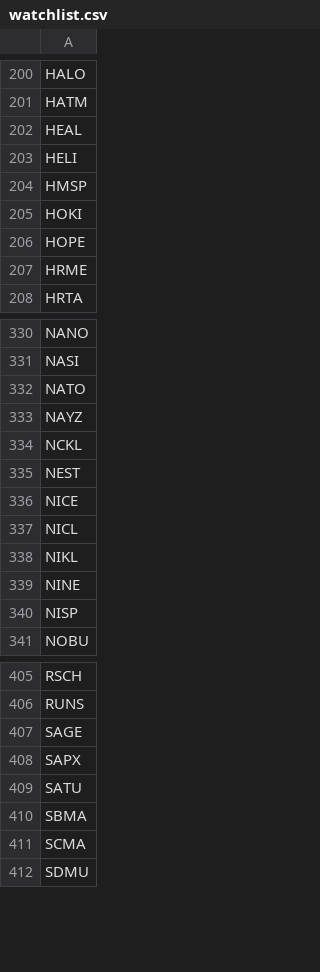
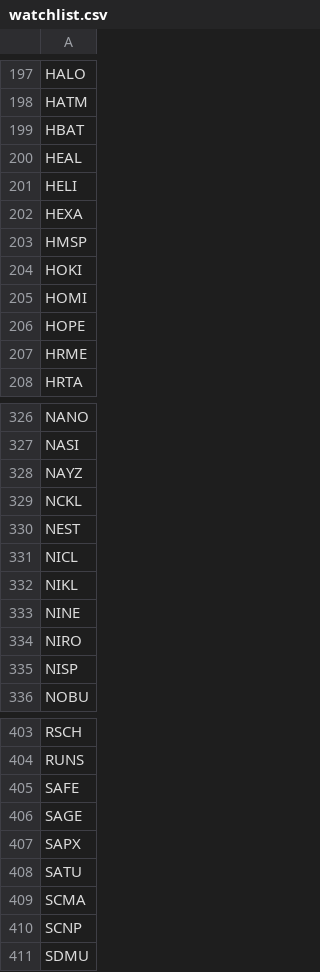
Before and after one commit to fakihatuabdi/IDX-i-Screener, a CSV file: scrapers/idx-fundamentals/data/watchlist.csv, drawn as a sheet; only a part is shown, gaps mark what is left out; the diff covers the shown part only.

```diff
--- a/scrapers/idx-fundamentals/data/watchlist.csv
+++ b/scrapers/idx-fundamentals/data/watchlist.csv
@@ -201,6 +198,9 @@ HALO
 HATM
+HBAT
 HEAL
 HELI
+HEXA
 HMSP
 HOKI
+HOMI
 HOPE
@@ -331,3 +327,2 @@ NANO
 NASI
-NATO
 NAYZ
@@ -335,3 +330,2 @@ NCKL
 NEST
-NICE
 NICL
@@ -339,2 +333,3 @@ NIKL
 NINE
+NIRO
 NISP
@@ -406,2 +404,3 @@ RSCH
 RUNS
+SAFE
 SAGE
@@ -409,4 +408,4 @@ SAPX
 SATU
-SBMA
 SCMA
+SCNP
 SDMU
```
Also changed, not shown: 25 added rows, 28 removed rows and 4 edited cells elsewhere in this file, 3 other files.
